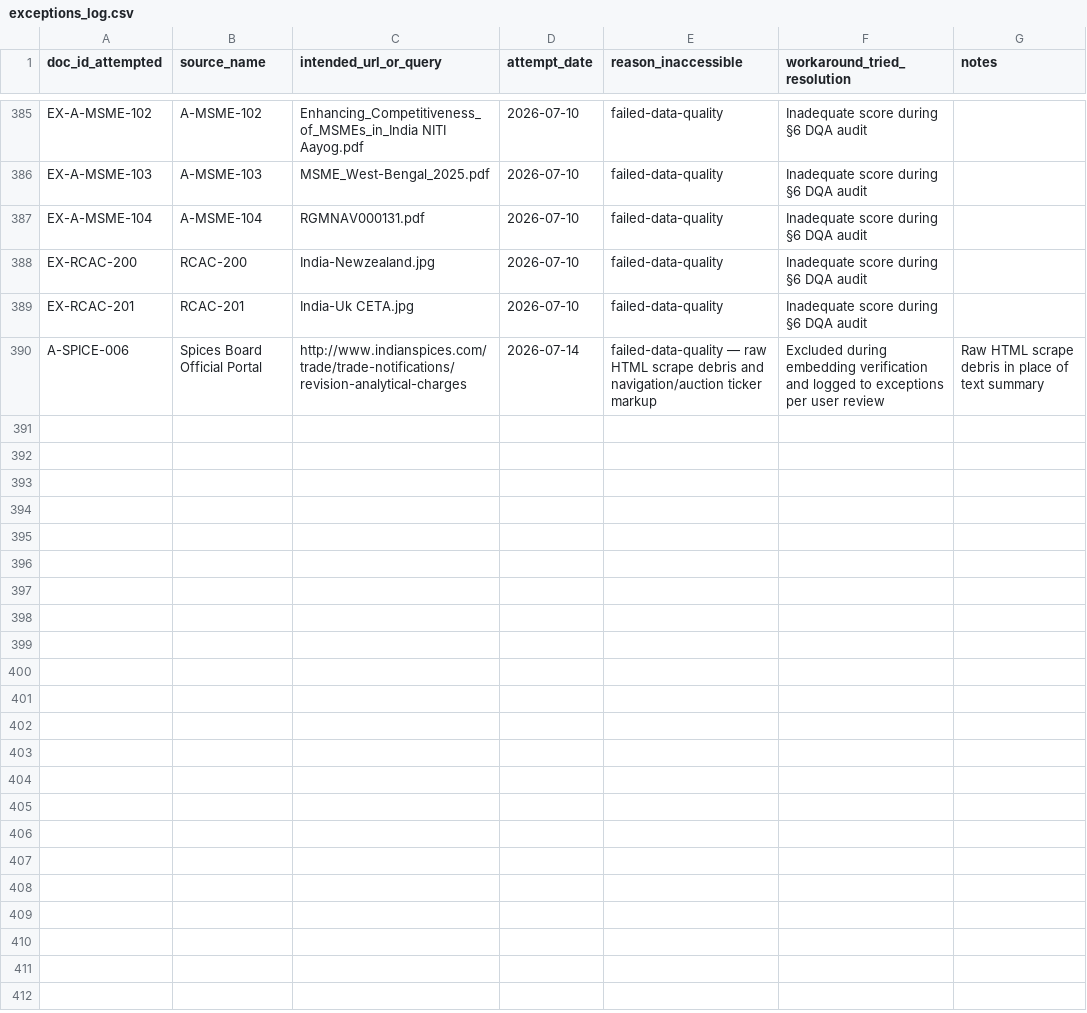
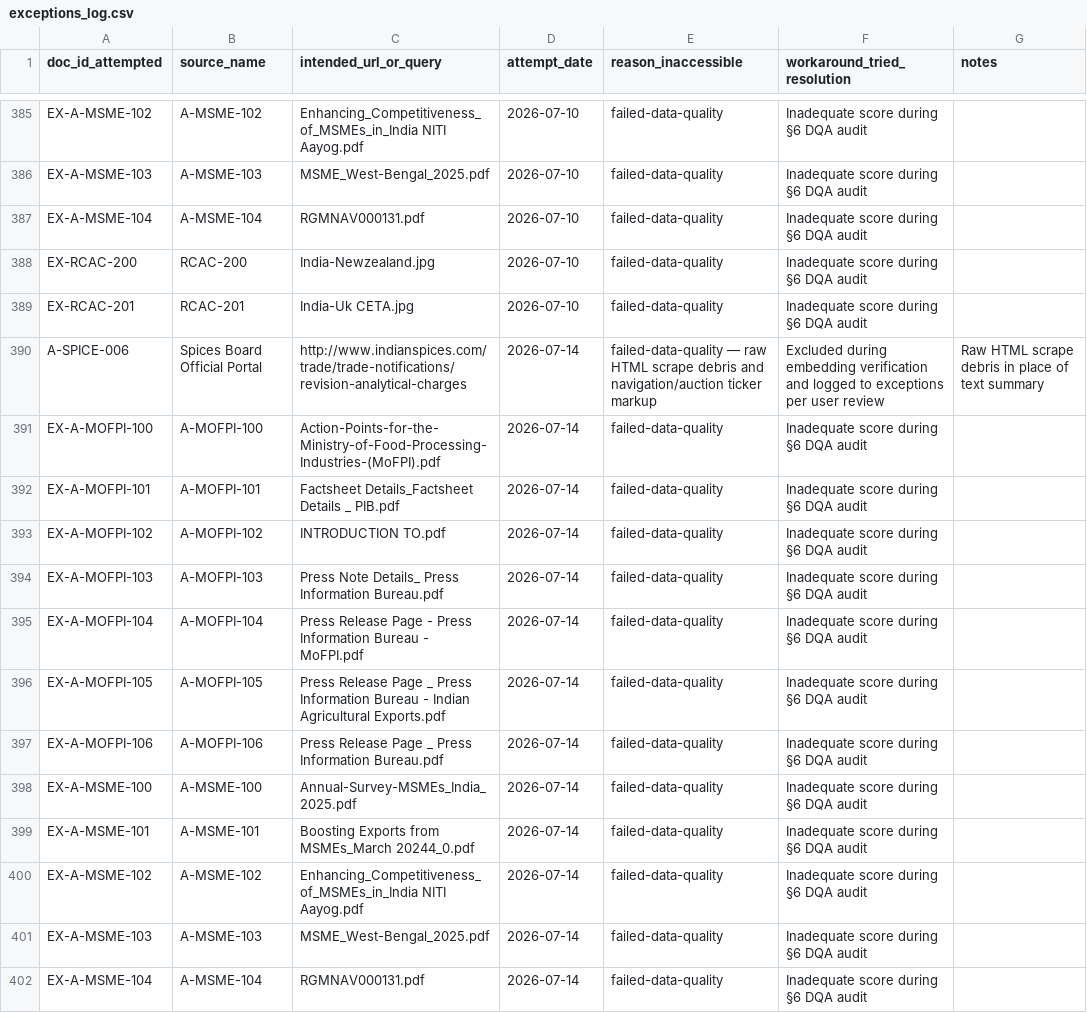
Before and after one commit to ayush-roy-21/agri-food-supplychain, a CSV file: data/exceptions_log.csv, drawn as a sheet; only a part is shown, gaps mark what is left out; the diff names each change by its address in the sheet, - before the commit and + after, or states it on an @@ line.

Commit message:
Updated the master registry, decision log and exception log

```diff
--- a/data/exceptions_log.csv
+++ b/data/exceptions_log.csv
+row 391: EX-A-MOFPI-100 | A-MOFPI-100 | Action-Points-for-the-Ministry-of-Food-Processing-Industries-(MoFPI).pdf | 2026-07-14 | failed-data-quality | Inadequate score during §6 DQA audit
+row 392: EX-A-MOFPI-101 | A-MOFPI-101 | Factsheet Details_Factsheet Details _ PIB.pdf | 2026-07-14 | failed-data-quality | Inadequate score during §6 DQA audit
+row 393: EX-A-MOFPI-102 | A-MOFPI-102 | INTRODUCTION TO.pdf | 2026-07-14 | failed-data-quality | Inadequate score during §6 DQA audit
+row 394: EX-A-MOFPI-103 | A-MOFPI-103 | Press Note Details_ Press Information Bureau.pdf | 2026-07-14 | failed-data-quality | Inadequate score during §6 DQA audit
+row 395: EX-A-MOFPI-104 | A-MOFPI-104 | Press Release Page - Press Information Bureau - MoFPI.pdf | 2026-07-14 | failed-data-quality | Inadequate score during §6 DQA audit
+row 396: EX-A-MOFPI-105 | A-MOFPI-105 | Press Release Page _ Press Information Bureau - Indian Agricultural Exports.pdf | 2026-07-14 | failed-data-quality | Inadequate score during §6 DQA audit
+row 397: EX-A-MOFPI-106 | A-MOFPI-106 | Press Release Page _ Press Information Bureau.pdf | 2026-07-14 | failed-data-quality | Inadequate score during §6 DQA audit
+row 398: EX-A-MSME-100 | A-MSME-100 | Annual-Survey-MSMEs_India_2025.pdf | 2026-07-14 | failed-data-quality | Inadequate score during §6 DQA audit
+row 399: EX-A-MSME-101 | A-MSME-101 | Boosting Exports from MSMEs_March 20244_0.pdf | 2026-07-14 | failed-data-quality | Inadequate score during §6 DQA audit
+row 400: EX-A-MSME-102 | A-MSME-102 | Enhancing_Competitiveness_of_MSMEs_in_India NITI Aayog.pdf | 2026-07-14 | failed-data-quality | Inadequate score during §6 DQA audit
+row 401: EX-A-MSME-103 | A-MSME-103 | MSME_West-Bengal_2025.pdf | 2026-07-14 | failed-data-quality | Inadequate score during §6 DQA audit
+row 402: EX-A-MSME-104 | A-MSME-104 | RGMNAV000131.pdf | 2026-07-14 | failed-data-quality | Inadequate score during §6 DQA audit
```
Also changed, not shown: data/decision_log.csv, 1 other file.
